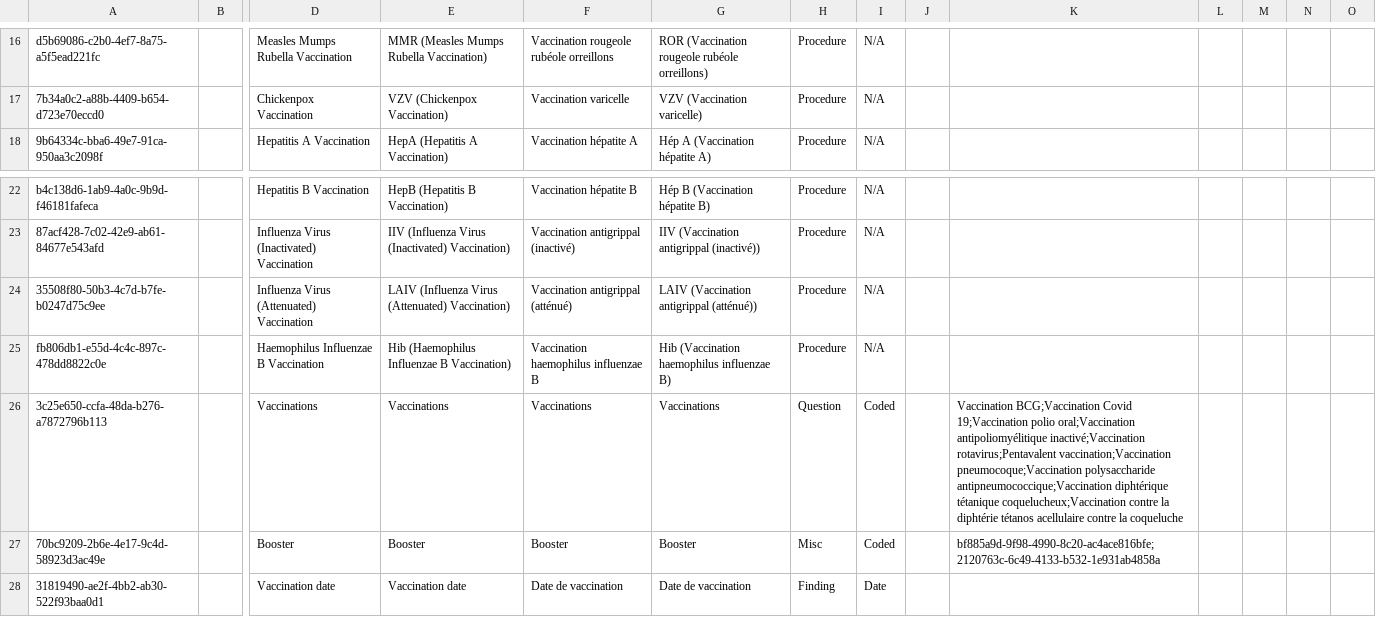
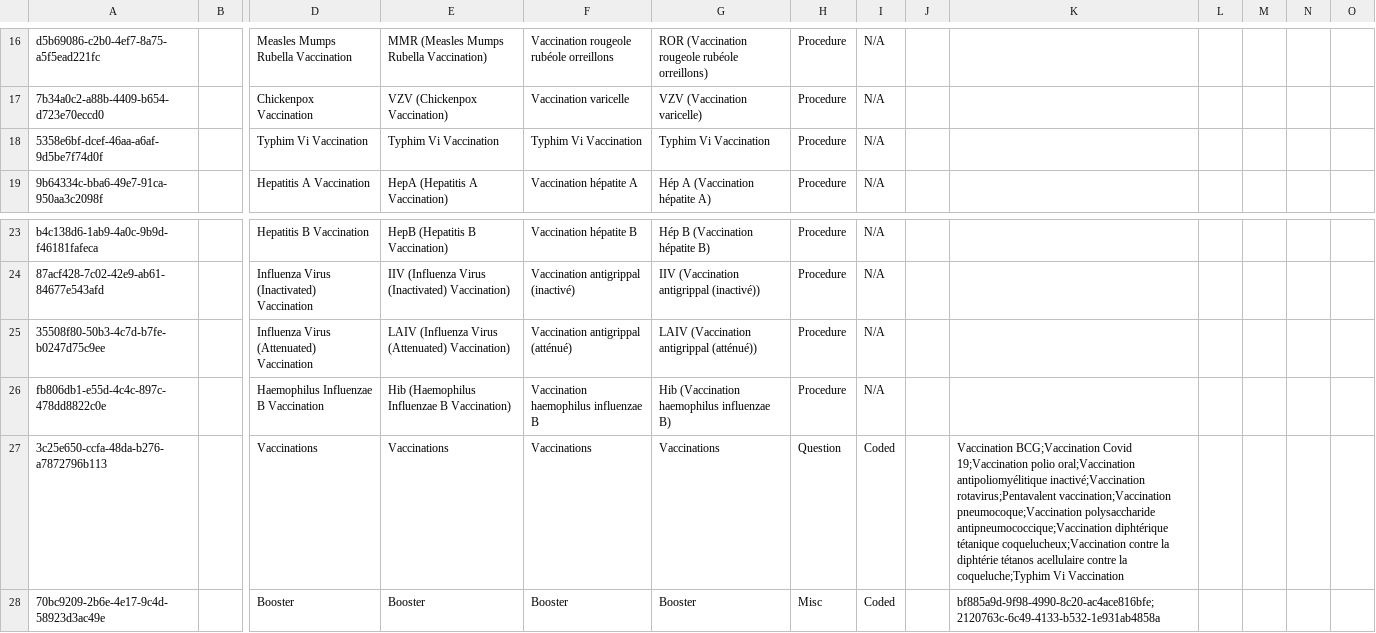
Before and after one commit to mekomsolutions/openmrs-config-haiti, a CSV file: configuration/concepts/vaccinations.csv, drawn as a sheet; only a part is shown, gaps mark what is left out; the shorter side is filled out with more unchanged rows; addresses are those after the commit; rows hold the shown columns only; the diff names each change by its address in the sheet, - before the commit and + after, or states it on an @@ line.

Commit message:
HSC-80: Add typhoid vaccination (#135)

```diff
--- a/configuration/concepts/vaccinations.csv
+++ b/configuration/concepts/vaccinations.csv
+row 18: 5358e6bf-dcef-46aa-a6af-9d5be7f74d0f |  | Typhim Vi Vaccination | Typhim Vi Vaccination | Typhim Vi Vaccination | Typhim Vi Vaccination | Procedure | N/A
-K27: …contre la coqueluche
+K27: …contre la coqueluche;Typhim Vi Vaccination
```
Also changed, not shown: 1 other file.
